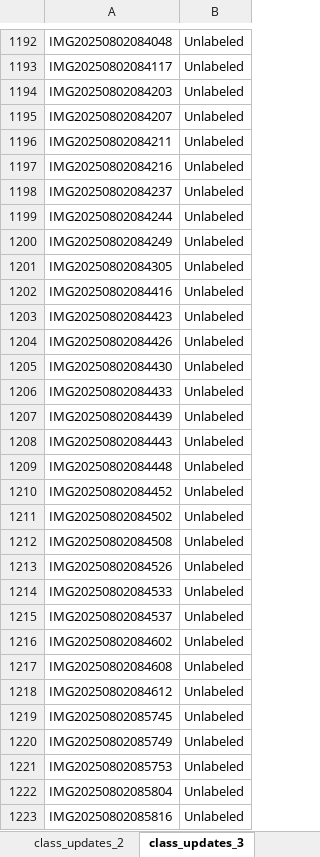
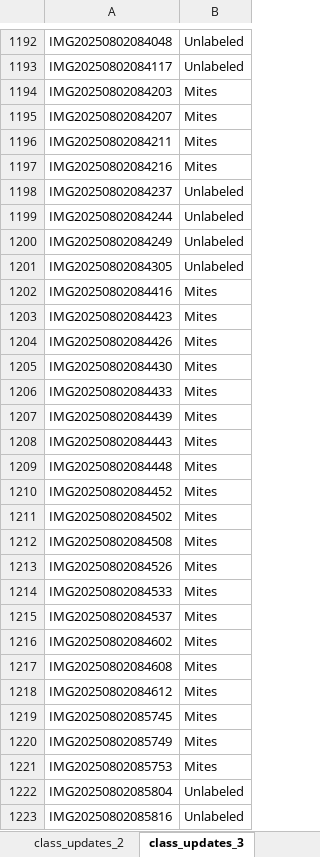
Before and after one commit to SpectralQuill/pomelo-disease-classification, an Excel workbook: tracker/stats.xlsx, sheet class_updates_3, drawn as a sheet; only a part is shown, gaps mark what is left out; values as stored, in another font and other column widths than the file's, no borders; table styles not drawn; the diff covers the shown part only; the diff names each change by its address in the sheet, - before the commit and + after, or states it on an @@ line.

```diff
--- a/tracker/stats.xlsx (sheet class_updates_3)
+++ b/tracker/stats.xlsx (sheet class_updates_3)
-B1194:B1197: Unlabeled
+B1194:B1197: Mites
-B1202:B1221: Unlabeled
+B1202:B1221: Mites
```
Also changed, not shown: 159 edited cells elsewhere in this sheet, sheet Classes, sheet Stats, 1 other file.
